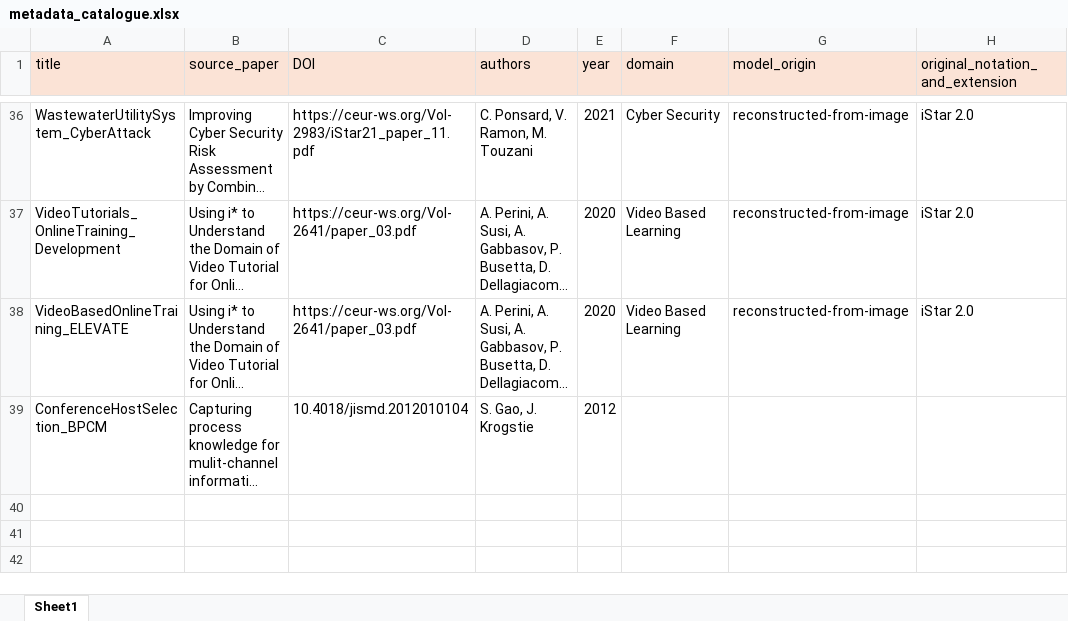
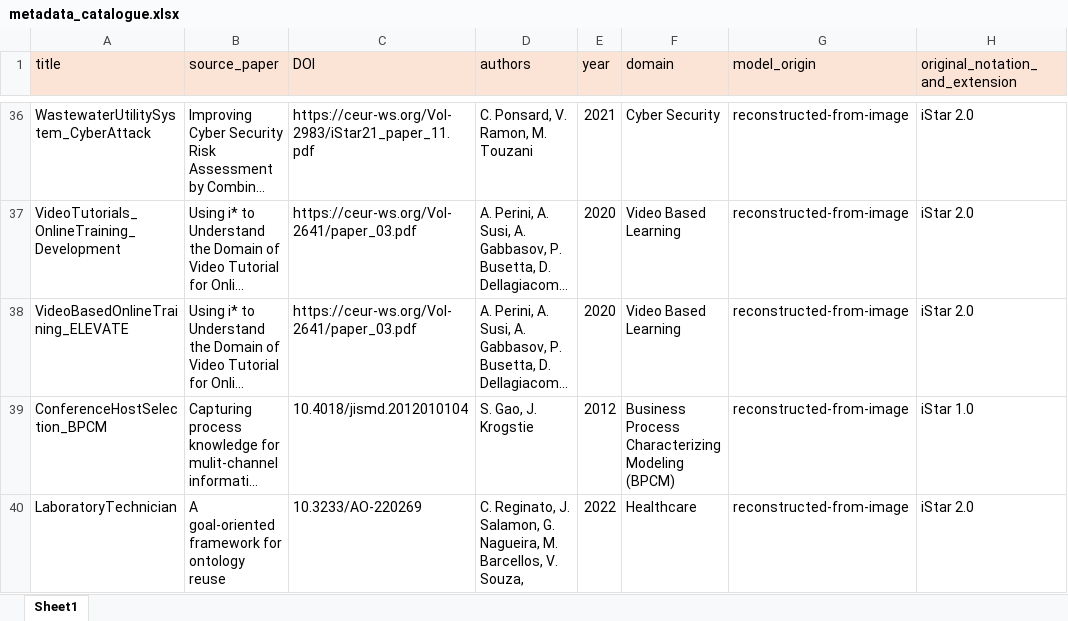
Before and after one commit to esm2345/GoalModelRepository, an Excel workbook: metadata_catalogue.xlsx, sheet Sheet1, drawn as a sheet; only a part is shown, gaps mark what is left out; long unchanged cells end in …; values as stored, in another font and other column widths than the file's, no borders; the diff names each change by its address in the sheet, - before the commit and + after, or states it on an @@ line.

Commit message:
new entry

```diff
--- a/metadata_catalogue.xlsx (sheet Sheet1)
+++ b/metadata_catalogue.xlsx (sheet Sheet1)
-F39 (domain): (empty)
+F39 (domain): Business Process Characterizing Modeling (BPCM)
-G39 (model_origin): (empty)
+G39 (model_origin): reconstructed-from-image
-H39 (original_notation_and_extension): (empty)
+H39 (original_notation_and_extension): iStar 1.0
+row 40: LaboratoryTechnician | A goal-oriented framework for ontology reuse | 10.3233/AO-220269 | C. Reginato, J. Salamon, G. Nagueira, M. Barcellos, V. Souza, | 2022 | Healthcare | reconstructed-from-image | iStar 2.0
```
Also changed, not shown: 3 other files.
